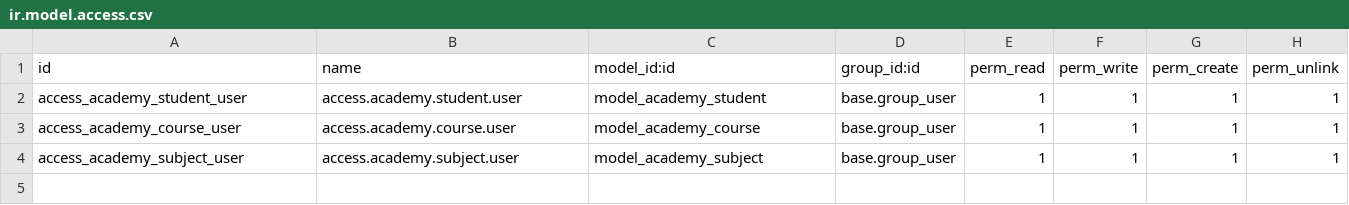
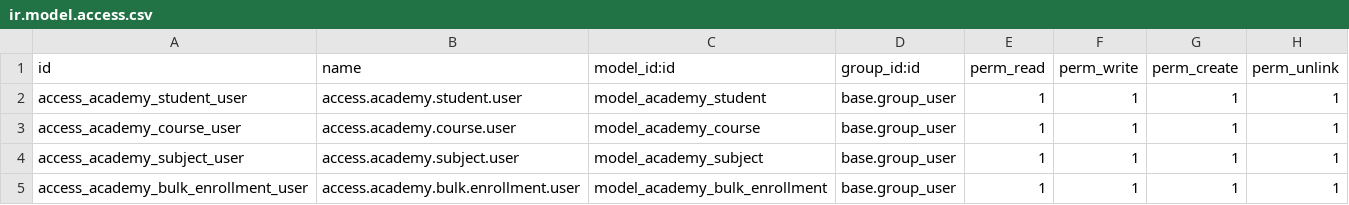
Before and after one commit to AdongoJr2/odoo18-lab, a CSV file: addons/academy_management/security/ir.model.access.csv, drawn as a sheet; the diff names each change by its address in the sheet, - before the commit and + after, or states it on an @@ line.

Commit message:
feat: add bulk enrollment wizard

```diff
--- a/addons/academy_management/security/ir.model.access.csv
+++ b/addons/academy_management/security/ir.model.access.csv
+row 5: access_academy_bulk_enrollment_user | access.academy.bulk.enrollment.user | model_academy_bulk_enrollment | base.group_user | 1 | 1 | 1 | 1
```
Also changed, not shown: 7 other files.
